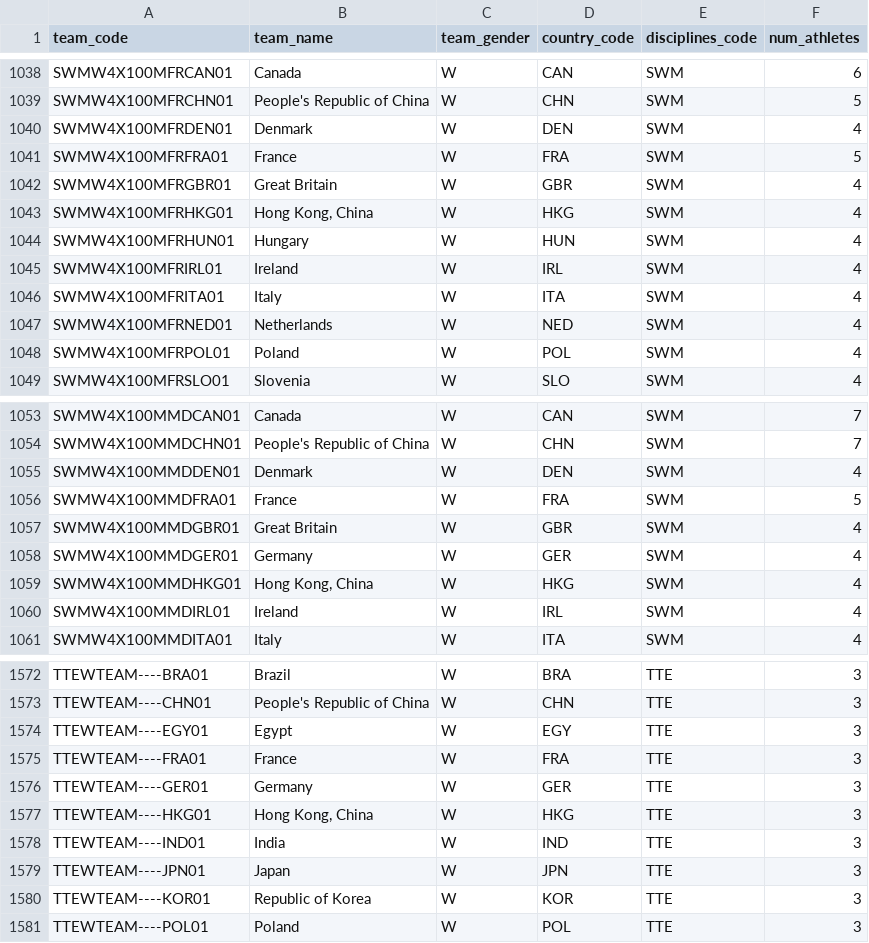
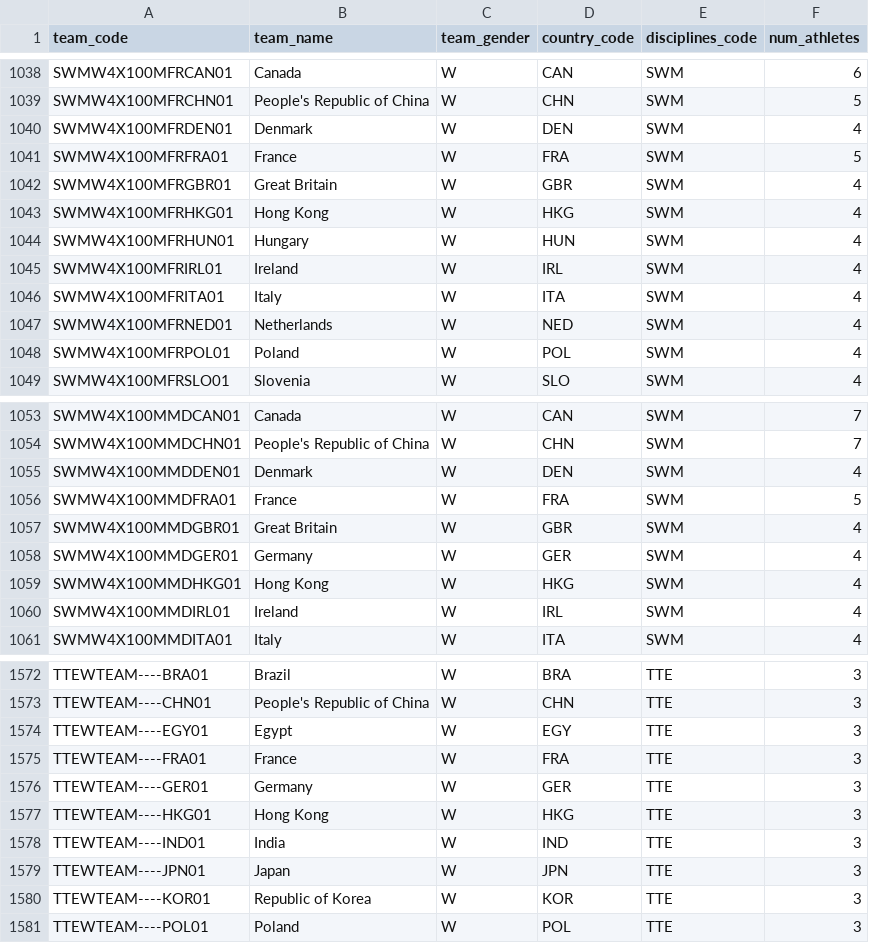
Before and after one commit to perente/BLG317E-PROJECT, a CSV file: server/Data/Tables/teams_simplified.csv, drawn as a sheet; only a part is shown, gaps mark what is left out.

Commit message:
Error fixed, teams added to server

```diff
--- a/server/Data/Tables/teams_simplified.csv
+++ b/server/Data/Tables/teams_simplified.csv
@@ -1042,3 +1042,3 @@ SWMW4X100MFRFRA01,France,W,FRA,SWM,5
 SWMW4X100MFRGBR01,Great Britain,W,GBR,SWM,4
-SWMW4X100MFRHKG01,"Hong Kong, China",W,HKG,SWM,4
+SWMW4X100MFRHKG01,Hong Kong,W,HKG,SWM,4
 SWMW4X100MFRHUN01,Hungary,W,HUN,SWM,4
@@ -1058,3 +1058,3 @@ SWMW4X100MMDGBR01,Great Britain,W,GBR,SWM,4
 SWMW4X100MMDGER01,Germany,W,GER,SWM,4
-SWMW4X100MMDHKG01,"Hong Kong, China",W,HKG,SWM,4
+SWMW4X100MMDHKG01,Hong Kong,W,HKG,SWM,4
 SWMW4X100MMDIRL01,Ireland,W,IRL,SWM,4
@@ -1576,3 +1576,3 @@ TTEWTEAM----FRA01,France,W,FRA,TTE,3
 TTEWTEAM----GER01,Germany,W,GER,TTE,3
-TTEWTEAM----HKG01,"Hong Kong, China",W,HKG,TTE,3
+TTEWTEAM----HKG01,Hong Kong,W,HKG,TTE,3
 TTEWTEAM----IND01,India,W,IND,TTE,3
```
Also changed, not shown: 1 other file.
